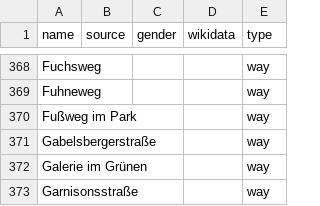
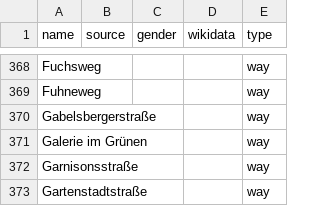
Before and after one commit to EqualStreetNames/equalstreetnames-halle-saale, a CSV file: data/other.csv, drawn as a sheet; only a part is shown, gaps mark what is left out; the shorter side is filled out with more unchanged rows; the diff names each change by its address in the sheet, - before the commit and + after, or states it on an @@ line.

```diff
--- a/data/other.csv
+++ b/data/other.csv
-row 370: Fußweg im Park |  |  |  | way
```
Also changed, not shown: 2 other files.
